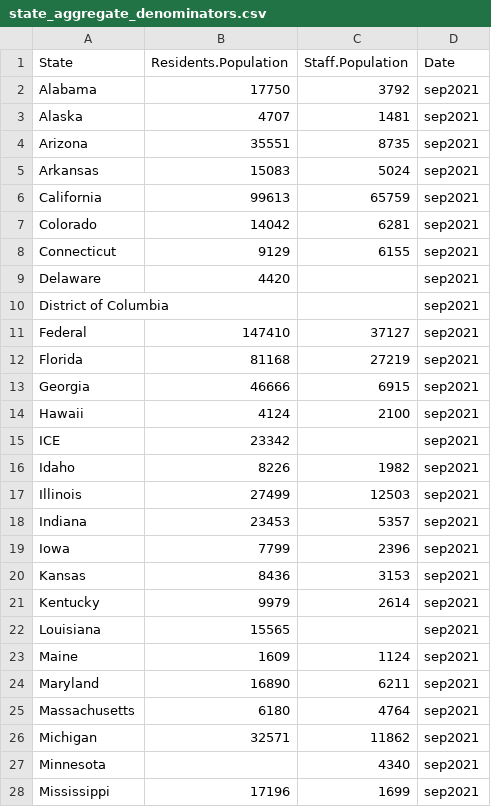
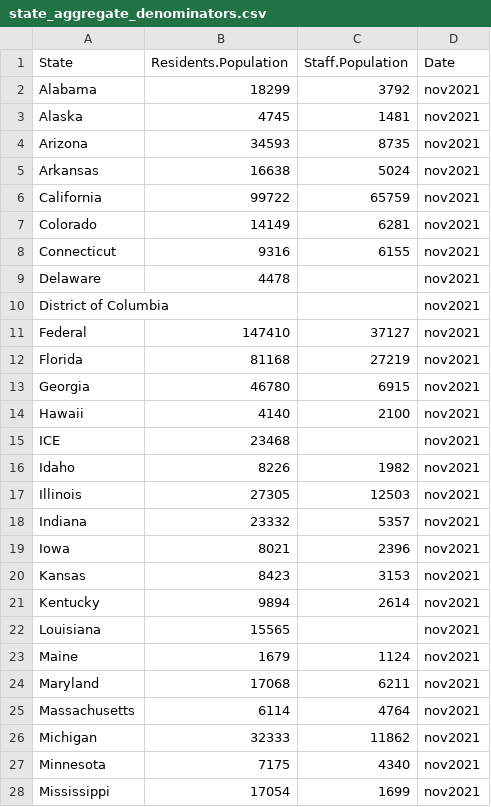
Before and after one commit to uclalawcovid19behindbars/data, a CSV file: anchored-data/state_aggregate_denominators.csv, drawn as a sheet; only a part is shown; the diff covers the shown part only.

Commit message:
update nov2021 pop anchors

```diff
--- a/anchored-data/state_aggregate_denominators.csv
+++ b/anchored-data/state_aggregate_denominators.csv
@@ -1,28 +1,28 @@
 "State","Residents.Population","Staff.Population","Date"
-"Alabama",17750,3792,"sep2021"
-"Alaska",4707,1481,"sep2021"
-"Arizona",35551,8735,"sep2021"
-"Arkansas",15083,5024,"sep2021"
-"California",99613,65759,"sep2021"
-"Colorado",14042,6281,"sep2021"
-"Connecticut",9129,6155,"sep2021"
-"Delaware",4420,,"sep2021"
-"District of Columbia",,,"sep2021"
-"Federal",147410,37127,"sep2021"
-"Florida",81168,27219,"sep2021"
-"Georgia",46666,6915,"sep2021"
-"Hawaii",4124,2100,"sep2021"
-"ICE",23342,,"sep2021"
-"Idaho",8226,1982,"sep2021"
-"Illinois",27499,12503,"sep2021"
-"Indiana",23453,5357,"sep2021"
-"Iowa",7799,2396,"sep2021"
-"Kansas",8436,3153,"sep2021"
-"Kentucky",9979,2614,"sep2021"
-"Louisiana",15565,,"sep2021"
-"Maine",1609,1124,"sep2021"
-"Maryland",16890,6211,"sep2021"
-"Massachusetts",6180,4764,"sep2021"
-"Michigan",32571,11862,"sep2021"
-"Minnesota",,4340,"sep2021"
-"Mississippi",17196,1699,"sep2021"
+"Alabama",18299,3792,"nov2021"
+"Alaska",4745,1481,"nov2021"
+"Arizona",34593,8735,"nov2021"
+"Arkansas",16638,5024,"nov2021"
+"California",99722,65759,"nov2021"
+"Colorado",14149,6281,"nov2021"
+"Connecticut",9316,6155,"nov2021"
+"Delaware",4478,,"nov2021"
+"District of Columbia",,,"nov2021"
+"Federal",147410,37127,"nov2021"
+"Florida",81168,27219,"nov2021"
+"Georgia",46780,6915,"nov2021"
+"Hawaii",4140,2100,"nov2021"
+"ICE",23468,,"nov2021"
+"Idaho",8226,1982,"nov2021"
+"Illinois",27305,12503,"nov2021"
+"Indiana",23332,5357,"nov2021"
+"Iowa",8021,2396,"nov2021"
+"Kansas",8423,3153,"nov2021"
+"Kentucky",9894,2614,"nov2021"
+"Louisiana",15565,,"nov2021"
+"Maine",1679,1124,"nov2021"
+"Maryland",17068,6211,"nov2021"
+"Massachusetts",6114,4764,"nov2021"
+"Michigan",32333,11862,"nov2021"
+"Minnesota",7175,4340,"nov2021"
+"Mississippi",17054,1699,"nov2021"
```
Also changed, not shown: 41 edited cells elsewhere in this file.
